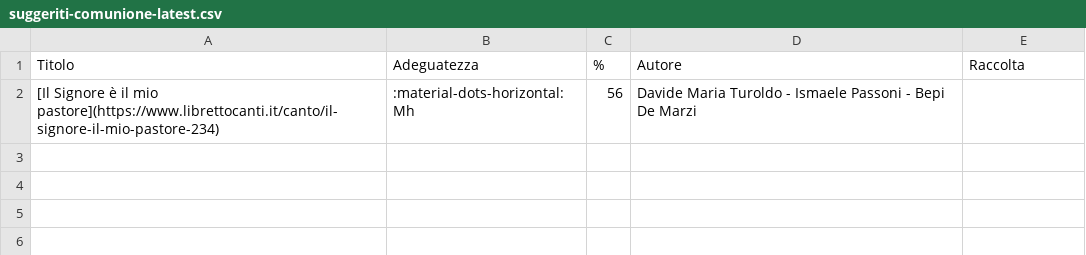
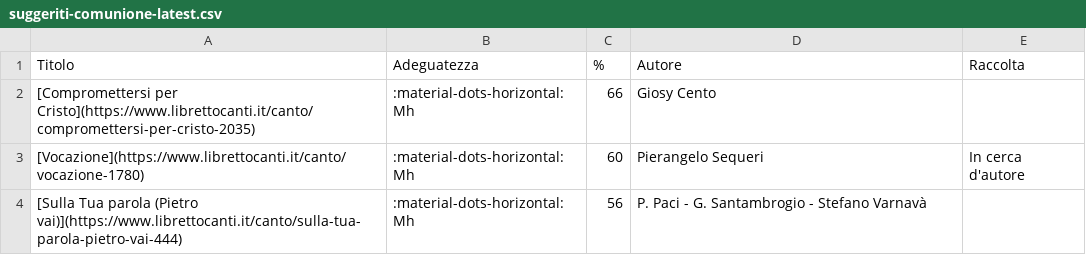
Before and after one commit to dennisangemi/hildegard, a CSV file: data/suggeriti-comunione-latest.csv, drawn as a sheet.

```diff
--- a/data/suggeriti-comunione-latest.csv
+++ b/data/suggeriti-comunione-latest.csv
@@ -1,2 +1,4 @@
 Titolo,Adeguatezza,%,Autore,Raccolta
-[Il Signore è il mio pastore](https://www.librettocanti.it/canto/il-signore-il-mio-pastore-234),:material-dots-horizontal: Mh,56,Davide Maria Turoldo - Ismaele Passoni - Bepi De Marzi,
+[Compromettersi per Cristo](https://www.librettocanti.it/canto/compromettersi-per-cristo-2035),:material-dots-horizontal: Mh,66,Giosy Cento,
+[Vocazione](https://www.librettocanti.it/canto/vocazione-1780),:material-dots-horizontal: Mh,60,Pierangelo Sequeri,In cerca d'autore
+[Sulla Tua parola (Pietro vai)](https://www.librettocanti.it/canto/sulla-tua-parola-pietro-vai-444),:material-dots-horizontal: Mh,56,P. Paci - G. Santambrogio - Stefano Varnavà,
```
Also changed, not shown: data/suggeriti-top20-latest.csv, 9 other files.
